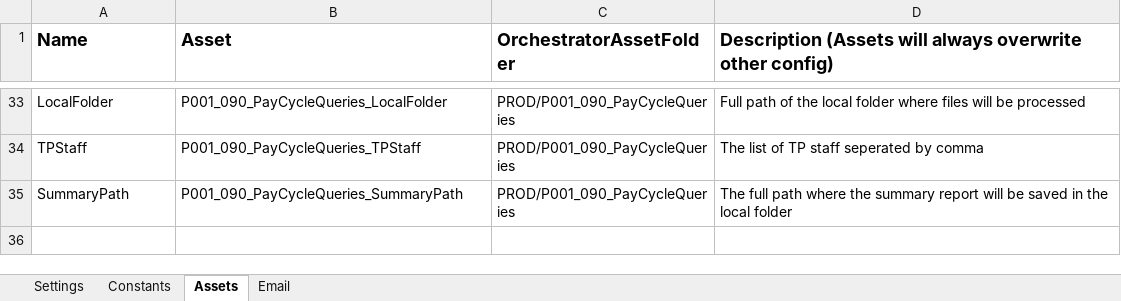
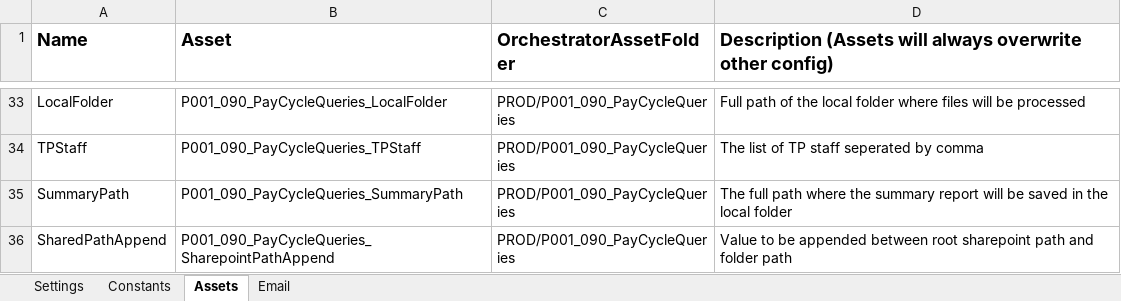
Before and after one commit to ok-omes-escrow/P0001_090_PayCyleQueries_Dispatcher, an Excel workbook: Data/Config.xlsx, sheet Assets, drawn as a sheet; only a part is shown, gaps mark what is left out; values as stored, in another font and other column widths than the file's, no borders; the diff names each change by its address in the sheet, - before the commit and + after, or states it on an @@ line.

Commit message:
Edited to fix sharepoint link

```diff
--- a/Data/Config.xlsx (sheet Assets)
+++ b/Data/Config.xlsx (sheet Assets)
+row 36: SharedPathAppend | P001_090_PayCycleQueries_SharepointPathAppend | PROD/P001_090_PayCycleQueries | Value to be appended between root sharepoint path and folder path
```
Also changed, not shown: 3 other files.
